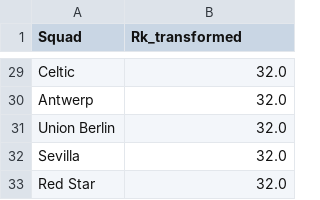
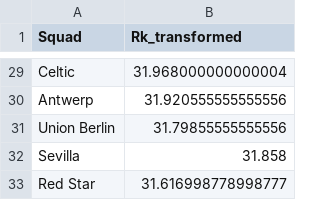
Before and after one commit to Germiprogramer/CHAMPIONS-LEAGUE, a CSV file: datos/predicciones/clasif_ch_random_forest.csv, drawn as a sheet; only a part is shown, gaps mark what is left out; the diff covers the shown part only; the diff names each change by its address in the sheet, - before the commit and + after, or states it on an @@ line.

```diff
--- a/datos/predicciones/clasif_ch_random_forest.csv
+++ b/datos/predicciones/clasif_ch_random_forest.csv
-B29 (Rk_transformed): 32.0
+B29 (Rk_transformed): 31.968000000000004
-B30 (Rk_transformed): 32.0
+B30 (Rk_transformed): 31.920555555555556
-B31 (Rk_transformed): 32.0
+B31 (Rk_transformed): 31.79855555555556
-B32 (Rk_transformed): 32.0
+B32 (Rk_transformed): 31.858
-B33 (Rk_transformed): 32.0
+B33 (Rk_transformed): 31.616998778998777
```
Also changed, not shown: 26 edited cells elsewhere in this file, 12 other files.
